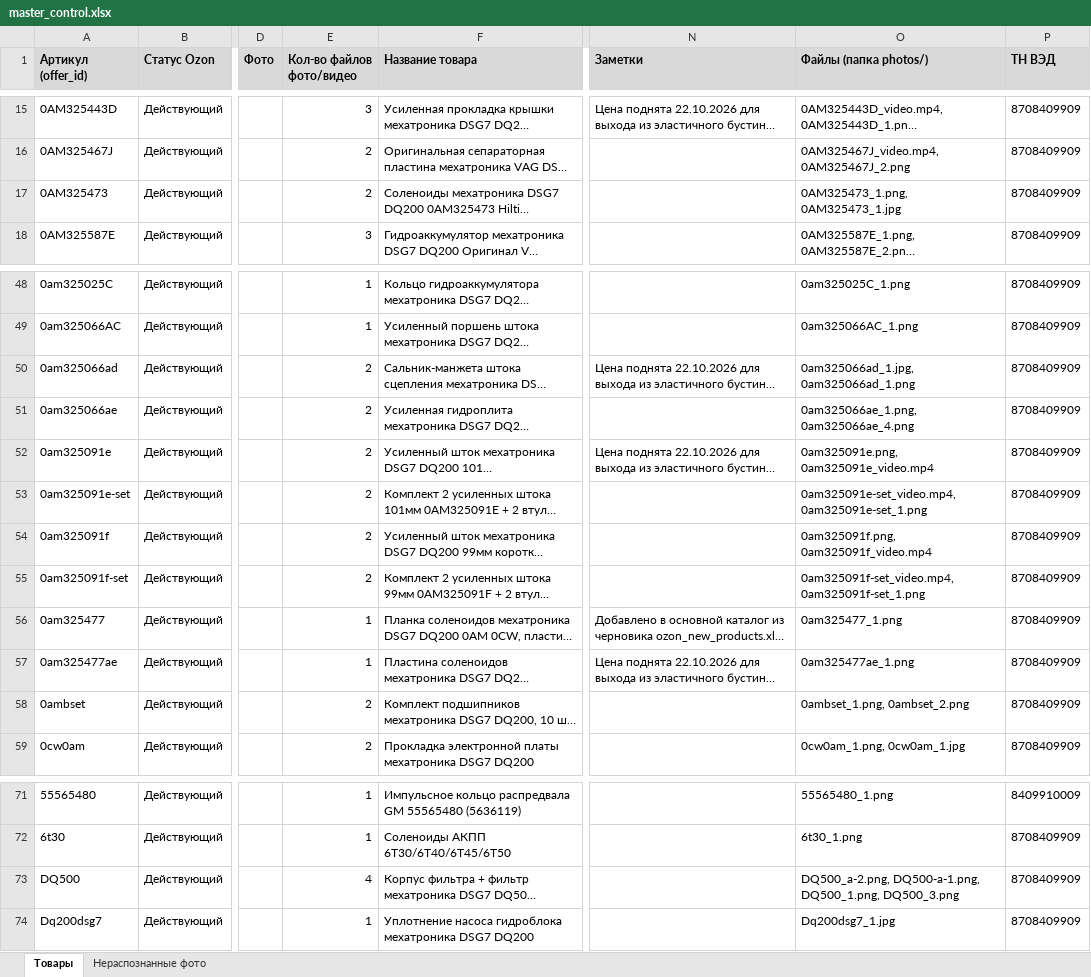
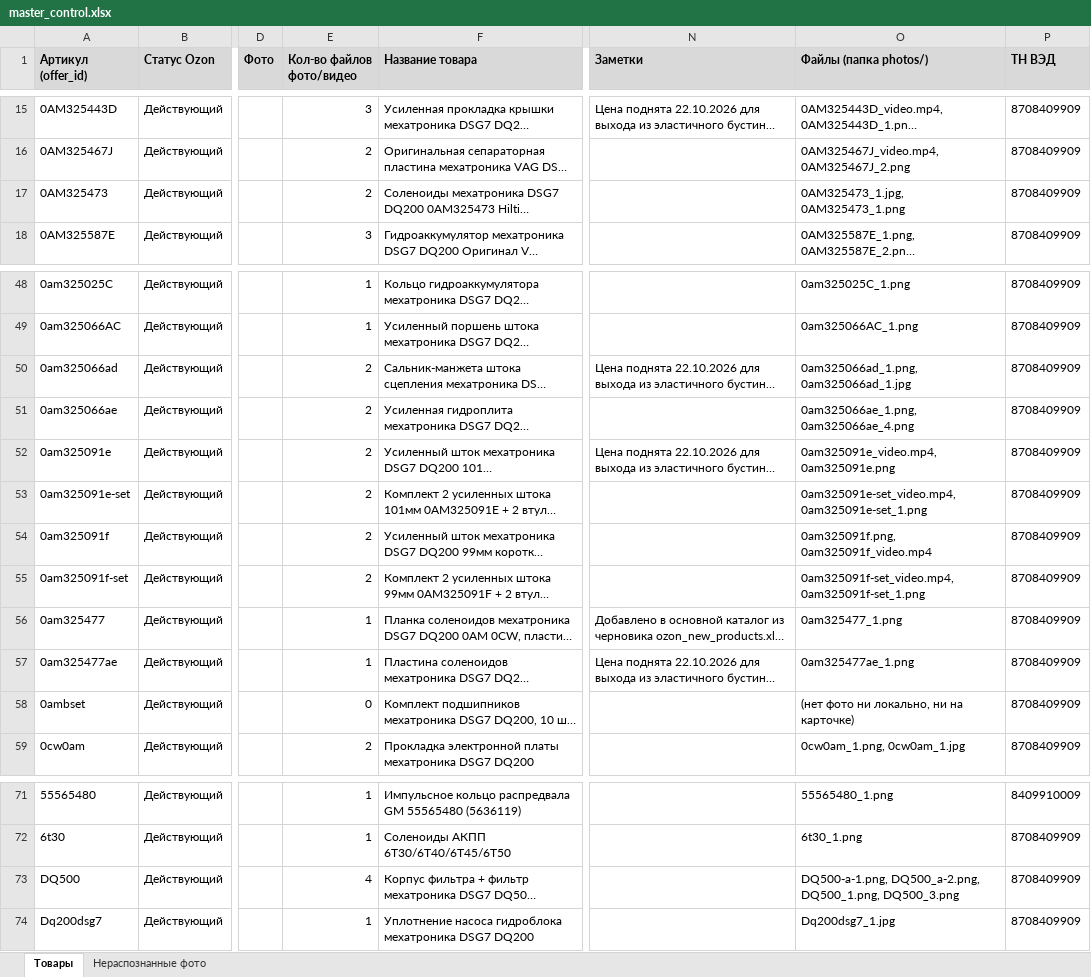
Before and after one commit to antongrigorenko844-prog/marketplace-agent, an Excel workbook: data/master_control.xlsx, sheet Товары, drawn as a sheet; only a part is shown, gaps mark what is left out; long unchanged cells end in …; values as stored, in another font and other column widths than the file's, no borders; charts and pictures not drawn; the diff names each change by its address in the sheet, - before the commit and + after, or states it on an @@ line.

```diff
--- a/data/master_control.xlsx (sheet Товары)
+++ b/data/master_control.xlsx (sheet Товары)
-O17 (Файлы (папка photos/)): 0AM325473_1.png, 0AM325473_1.jpg
+O17 (Файлы (папка photos/)): 0AM325473_1.jpg, 0AM325473_1.png
-O50 (Файлы (папка photos/)): 0am325066ad_1.jpg, 0am325066ad_1.png
+O50 (Файлы (папка photos/)): 0am325066ad_1.png, 0am325066ad_1.jpg
-O52 (Файлы (папка photos/)): 0am325091e.png, 0am325091e_video.mp4
+O52 (Файлы (папка photos/)): 0am325091e_video.mp4, 0am325091e.png
-E58 (Кол-во файлов фото/видео): 2
+E58 (Кол-во файлов фото/видео): 0
-O58 (Файлы (папка photos/)): 0ambset_1.png, 0ambset_2.png
+O58 (Файлы (папка photos/)): (нет фото ни локально, ни на карточке)
-O73 (Файлы (папка photos/)): DQ500_a-2.png, DQ500-a-1.png, DQ500_1.png, DQ500_3.png
+O73 (Файлы (папка photos/)): DQ500-a-1.png, DQ500_a-2.png, DQ500_1.png, DQ500_3.png
```
Also changed, not shown: charts or pictures, data/audit_report.xlsx, data/avito_feed.xlsx, 15 other files.
